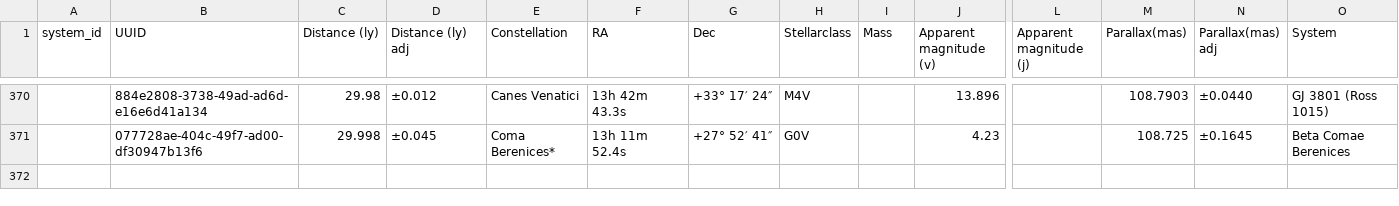
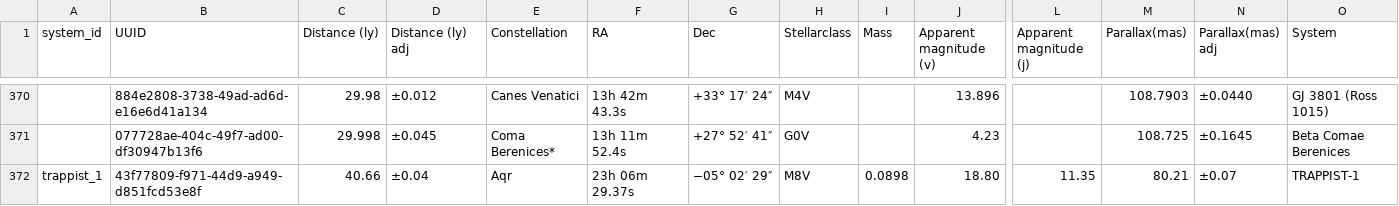
Before and after one commit to ThomasAFink/SOLSYS, a CSV file: data/nearby_stars_30.csv, drawn as a sheet; only a part is shown, gaps mark what is left out; rows hold the shown columns only; the diff names each change by its address in the sheet, - before the commit and + after, or states it on an @@ line.

```diff
--- a/data/nearby_stars_30.csv
+++ b/data/nearby_stars_30.csv
+row 372: trappist_1 | 43f77809-f971-44d9-a949-d851fcd53e8f | 40.66 | ±0.04 | Aqr | 23h 06m 29.37s | −05° 02′ 29″ | M8V | 0.0898 | 18.80 | 11.35 | 80.21 | ±0.07 | TRAPPIST-1
```
Also changed, not shown: data/planets.csv, data/systems.csv, 5 other files.
